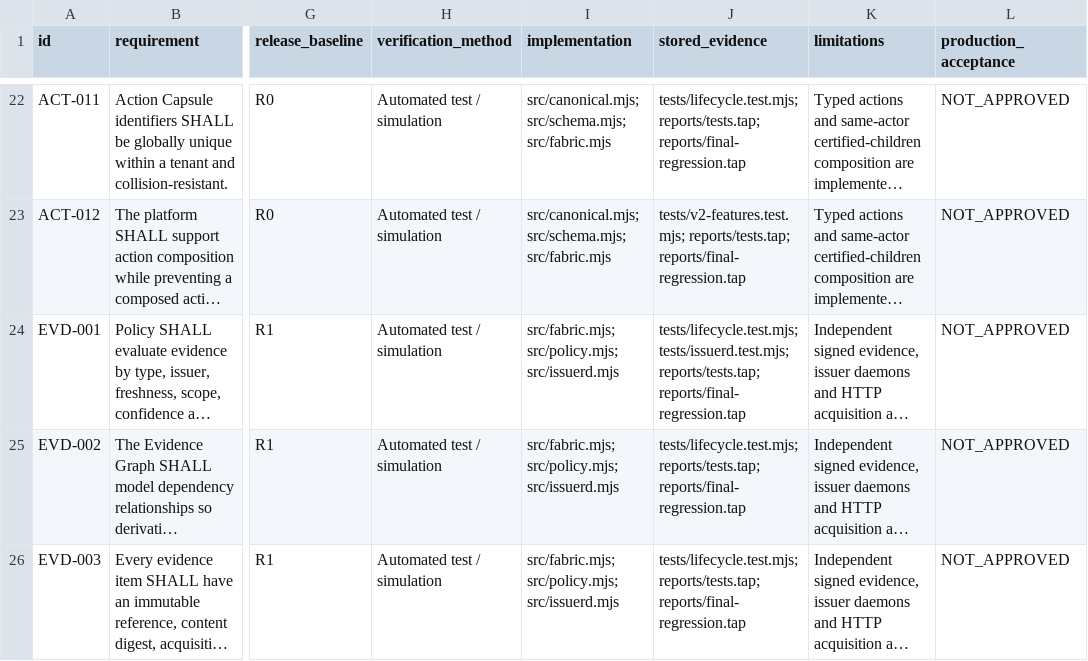
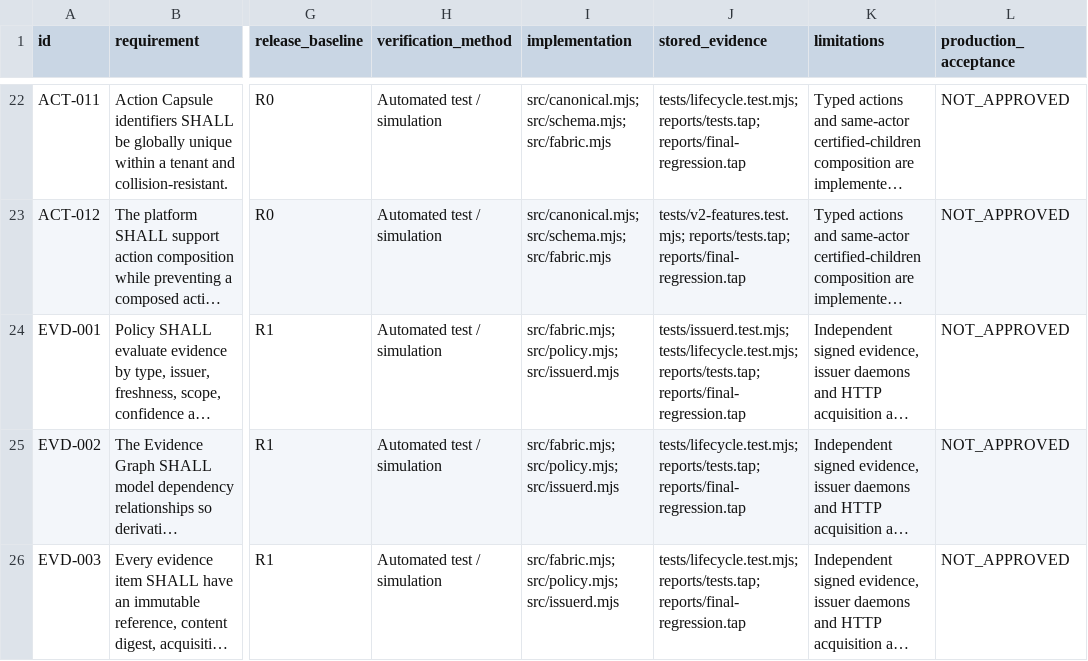
Before and after one commit to cursor066-hub/anti-vi-fishing, a CSV file: docs/requirements.csv, drawn as a sheet; only a part is shown, gaps mark what is left out; long unchanged cells end in …; the diff covers the shown part only; the diff names each change by its address in the sheet, - before the commit and + after, or states it on an @@ line.

```diff
--- a/docs/requirements.csv
+++ b/docs/requirements.csv
-J24 (stored_evidence): tests/lifecycle.test.mjs; tests/issuerd.test.mjs; reports/tests.tap; reports/final-regression.tap
+J24 (stored_evidence): tests/issuerd.test.mjs; tests/lifecycle.test.mjs; reports/tests.tap; reports/final-regression.tap
```
Also changed, not shown: 24 edited cells elsewhere in this file, 7 other files.
